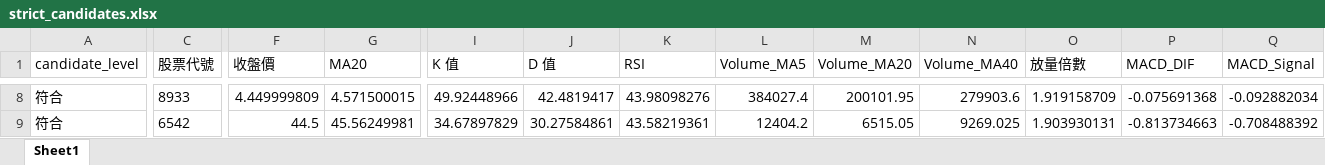
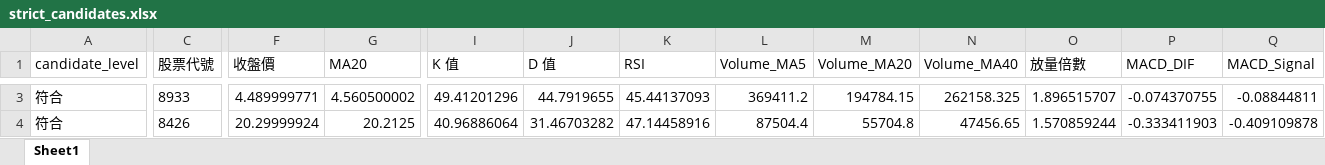
Before and after one commit to ScoppenLin/CandyTWStock, an Excel workbook: downloads/strict_candidates.xlsx, sheet Sheet1, drawn as a sheet; only a part is shown, gaps mark what is left out; values as stored, in another font and other column widths than the file's, no borders; addresses are those after the commit; the diff covers the shown part only; the diff names each change by its address in the sheet, - before the commit and + after, or states it on an @@ line.

```diff
--- a/downloads/strict_candidates.xlsx (sheet Sheet1)
+++ b/downloads/strict_candidates.xlsx (sheet Sheet1)
-F3 (收盤價): 4.449999809
+F3 (收盤價): 4.489999771
-G3 (MA20): 4.571500015
+G3 (MA20): 4.560500002
-I3 (K 值): 49.92448966
+I3 (K 值): 49.41201296
-J3 (D 值): 42.4819417
+J3 (D 值): 44.7919655
-K3 (RSI): 43.98098276
+K3 (RSI): 45.44137093
-L3 (Volume_MA5): 384027.4
+L3 (Volume_MA5): 369411.2
-M3 (Volume_MA20): 200101.95
+M3 (Volume_MA20): 194784.15
-N3 (Volume_MA40): 279903.6
+N3 (Volume_MA40): 262158.325
-O3 (放量倍數): 1.919158709
+O3 (放量倍數): 1.896515707
-P3 (MACD_DIF): -0.075691368
+P3 (MACD_DIF): -0.074370755
-Q3 (MACD_Signal): -0.092882034
+Q3 (MACD_Signal): -0.08844811
-C4 (股票代號): 6542
+C4 (股票代號): 8426
-F4 (收盤價): 44.5
+F4 (收盤價): 20.29999924
-G4 (MA20): 45.56249981
+G4 (MA20): 20.2125
-I4 (K 值): 34.67897829
+I4 (K 值): 40.96886064
-J4 (D 值): 30.27584861
+J4 (D 值): 31.46703282
-K4 (RSI): 43.58219361
+K4 (RSI): 47.14458916
-L4 (Volume_MA5): 12404.2
+L4 (Volume_MA5): 87504.4
-M4 (Volume_MA20): 6515.05
+M4 (Volume_MA20): 55704.8
-N4 (Volume_MA40): 9269.025
+N4 (Volume_MA40): 47456.65
-O4 (放量倍數): 1.903930131
+O4 (放量倍數): 1.570859244
-P4 (MACD_DIF): -0.813734663
+P4 (MACD_DIF): -0.333411903
-Q4 (MACD_Signal): -0.708488392
+Q4 (MACD_Signal): -0.409109878
```
Also changed, not shown: 5 removed rows and 44 edited cells elsewhere in this sheet, downloads/screening_result.xlsx, downloads/watchlist_candidates.xlsx, 3 other files.
